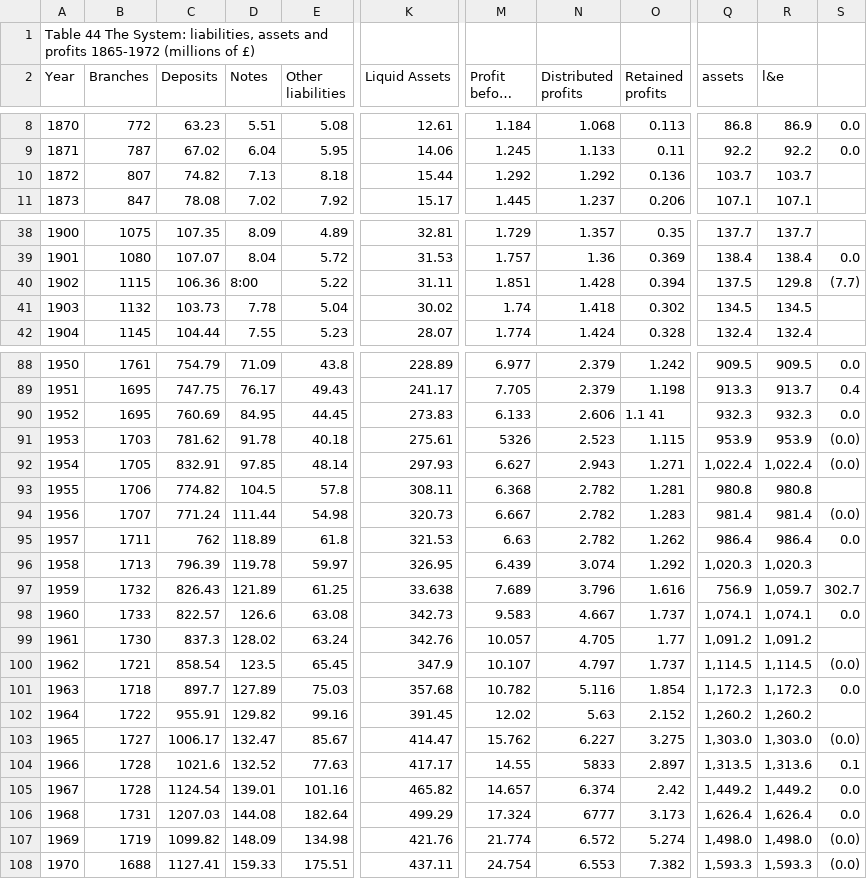
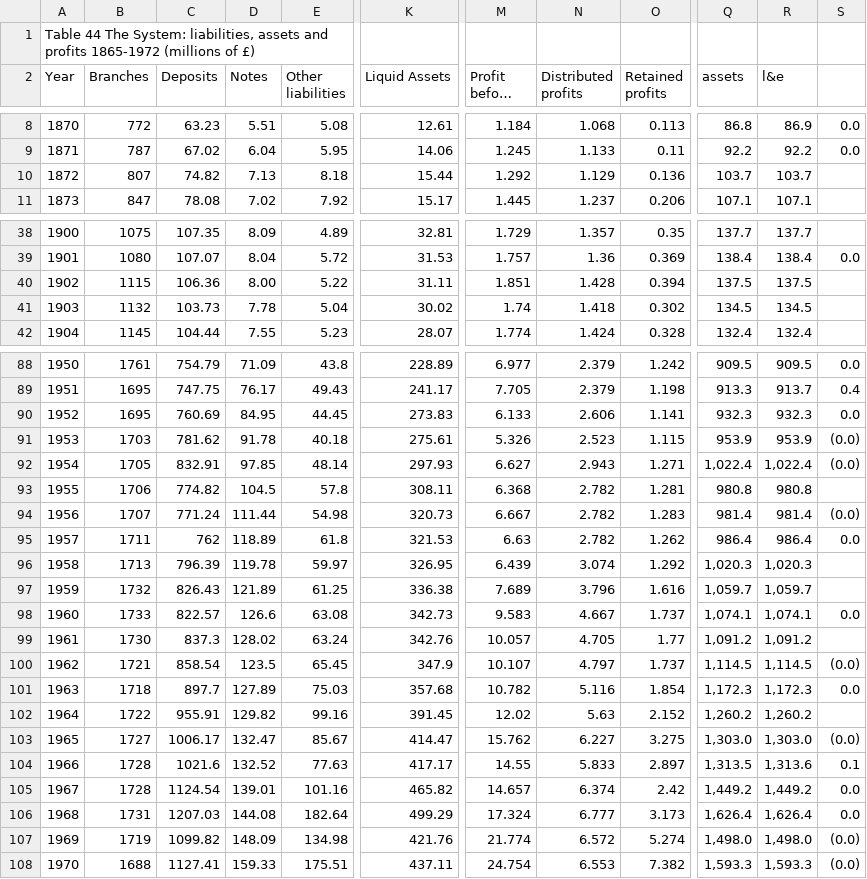
Before and after one commit to Steakhouse-Financial/scotch, a CSV file: original_tables/appendix3/T44.csv, drawn as a sheet; only a part is shown, gaps mark what is left out; long unchanged cells end in …; the diff names each change by its address in the sheet, - before the commit and + after, or states it on an @@ line.

```diff
--- a/original_tables/appendix3/T44.csv
+++ b/original_tables/appendix3/T44.csv
-N10 (Distributed profits): 1.292
+N10 (Distributed profits): 1.129
-D40 (Notes): 8:00
+D40 (Notes): 8.00
-R40 (l&e): 129.8
+R40 (l&e): 137.5
-S40: (7.7)
+S40: (empty)
-O90 (Retained profits): 1.1 41
+O90 (Retained profits): 1.141
-M91 (Profit before tax): 5326
+M91 (Profit before tax): 5.326
-K97 (Liquid Assets): 33.638
+K97 (Liquid Assets): 336.38
-Q97 (assets): 756.9
+Q97 (assets): 1,059.7
-S97: 302.7
+S97: (empty)
-N104 (Distributed profits): 5833
+N104 (Distributed profits): 5.833
-N106 (Distributed profits): 6777
+N106 (Distributed profits): 6.777
```
Also changed, not shown: original_tables/appendix3/T36.csv, original_tables/book/T11.csv, 26 other files.
